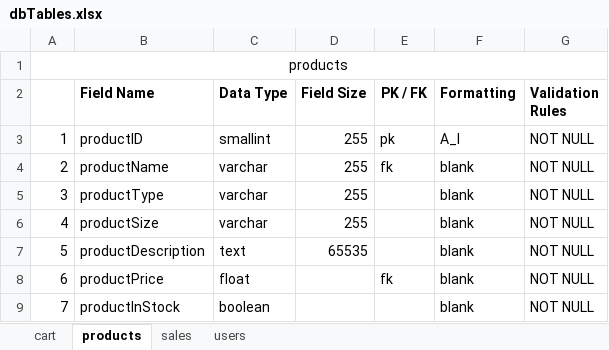
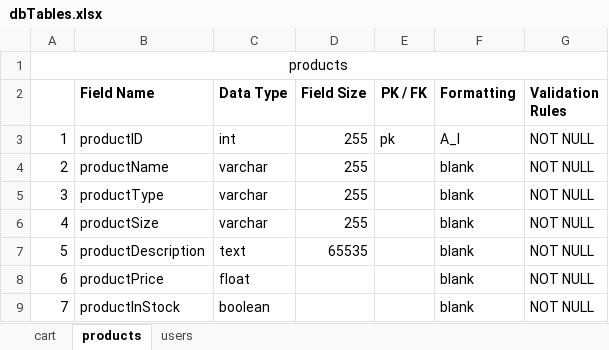
Before and after one commit to Nox-0/h2go, an Excel workbook: database/dbTables.xlsx, sheet products, drawn as a sheet; values as stored, in another font and other column widths than the file's, no borders; the diff names each change by its address in the sheet, - before the commit and + after, or states it on an @@ line.

Commit message:
Changed table rows/columns in database and minor text fixes
I deleted many things from the database such as productname and price in the cart table because I didn't fully understand how it worked. Apparently I didn't need it because it would take the data from the productID which is cool. Also changed "Jar" to "Flask" in shop.php because it's supposed to be a flask

```diff
--- a/database/dbTables.xlsx (sheet products)
+++ b/database/dbTables.xlsx (sheet products)
-sheet tab: sales
-C3 (Data Type): smallint
+C3 (Data Type): int
-E4 (PK / FK): fk
+E4 (PK / FK): (empty)
-E8 (PK / FK): fk
+E8 (PK / FK): (empty)
```
Also changed, not shown: sheet cart, sheet users, charts or pictures, 2 other files.
